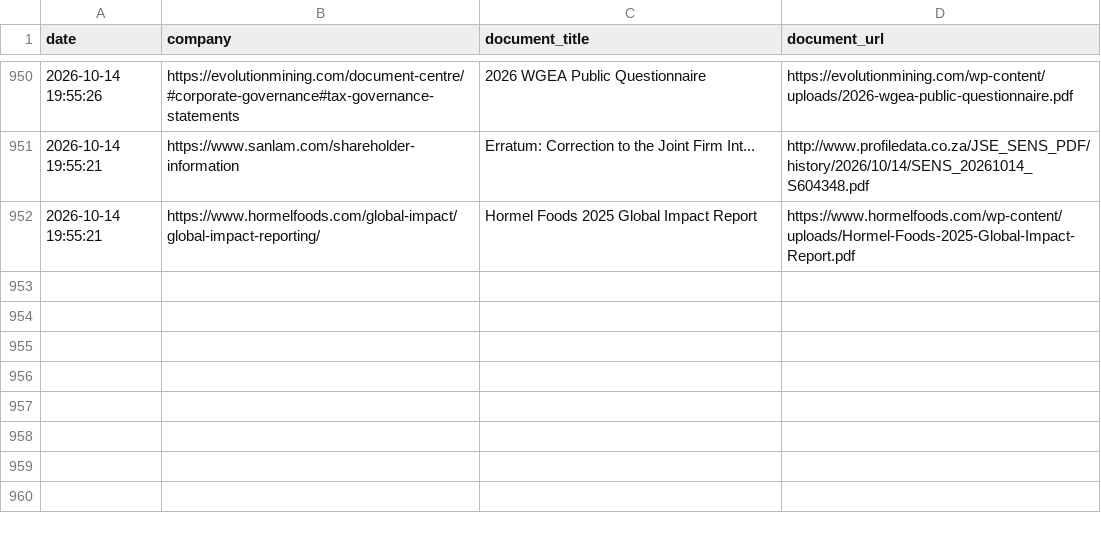
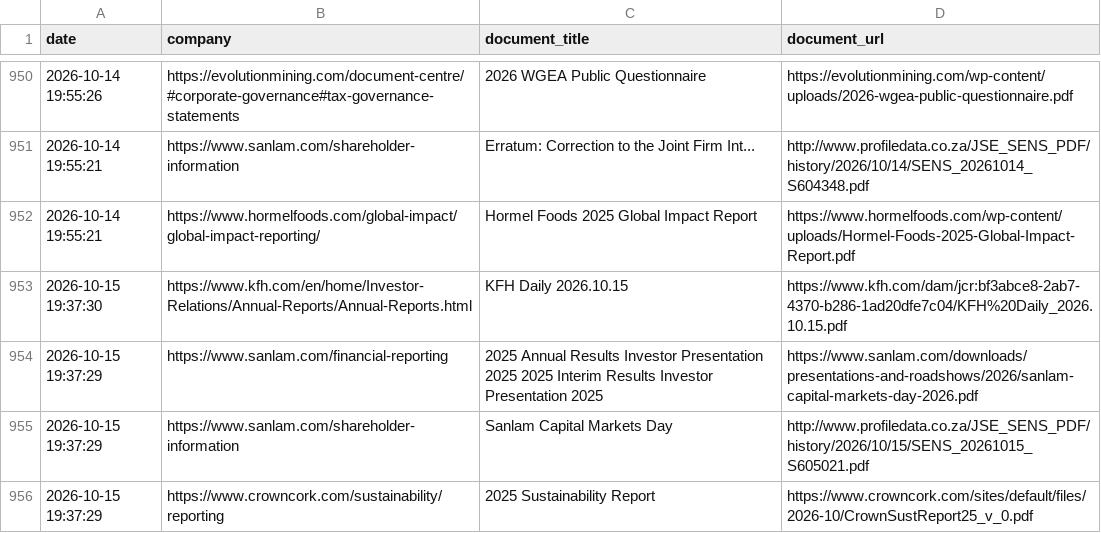
Before and after one commit to Shyam7291/document-monitor, a CSV file: diff.csv, drawn as a sheet; only a part is shown, gaps mark what is left out; the diff names each change by its address in the sheet, - before the commit and + after, or states it on an @@ line.

```diff
--- a/diff.csv
+++ b/diff.csv
+row 953: 2026-10-15 19:37:30 | https://www.kfh.com/en/home/Investor-Relations/Annual-Reports/Annual-Reports.html | KFH Daily 2026.10.15 | https://www.kfh.com/dam/jcr:bf3abce8-2ab7-4370-b286-1ad20dfe7c04/KFH%20Daily_2026.10.15.pdf
+row 954: 2026-10-15 19:37:29 | https://www.sanlam.com/financial-reporting | 2025 Annual Results Investor Presentation 2025 2025 Interim Results Investor Presentation 2025 | https://www.sanlam.com/downloads/presentations-and-roadshows/2026/sanlam-capital-markets-day-2026.pdf
+row 955: 2026-10-15 19:37:29 | https://www.sanlam.com/shareholder-information | Sanlam Capital Markets Day | http://www.profiledata.co.za/JSE_SENS_PDF/history/2026/10/15/SENS_20261015_S605021.pdf
+row 956: 2026-10-15 19:37:29 | https://www.crowncork.com/sustainability/reporting | 2025 Sustainability Report | https://www.crowncork.com/sites/default/files/2026-10/CrownSustReport25_v_0.pdf
```
Also changed, not shown: capture_issues_p2_p3_latest.csv, run_summary_master.csv, 2 other files.
